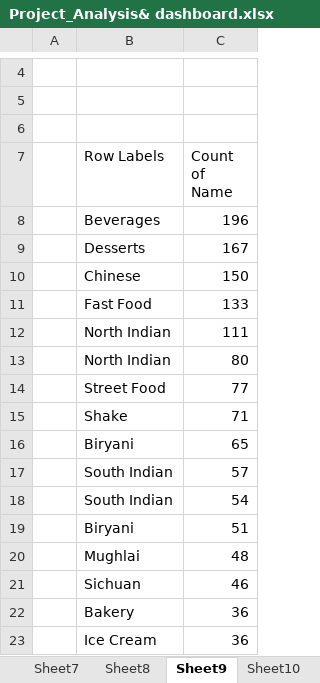
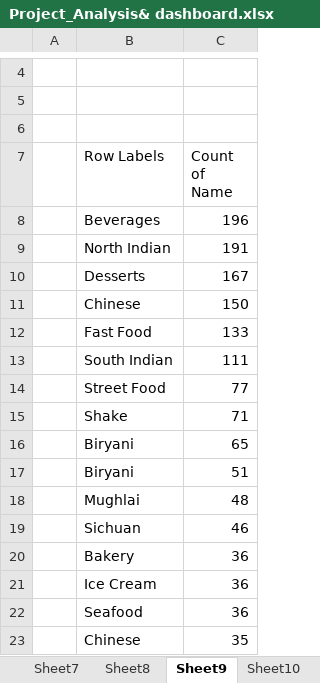
Before and after one commit to Anmol2205DA/Zomato-Food-delivery, an Excel workbook: Project_Analysis& dashboard.xlsx, sheet Sheet9, drawn as a sheet; only a part is shown, gaps mark what is left out; the shorter side is filled out with more unchanged rows; values as stored, in another font and other column widths than the file's, no borders; charts and pictures not drawn; removed rows and columns are numbered as before the commit, all else as after; the diff covers the shown part only; the diff names each change by its address in the sheet, - before the commit and + after, or states it on an @@ line.

```diff
--- a/Project_Analysis& dashboard.xlsx (sheet Sheet9)
+++ b/Project_Analysis& dashboard.xlsx (sheet Sheet9)
+row 9:  | North Indian | 191
-B13 (Row Labels): North Indian
+B13 (Row Labels): South Indian
-row 13:  | North Indian | 80
-row 17:  | South Indian | 57
-row 18:  | South Indian | 54
```
Also changed, not shown: 98 added rows and 1 removed row elsewhere in this sheet, sheet Sheet2, sheet Sheet10, charts or pictures, 21 other files.
